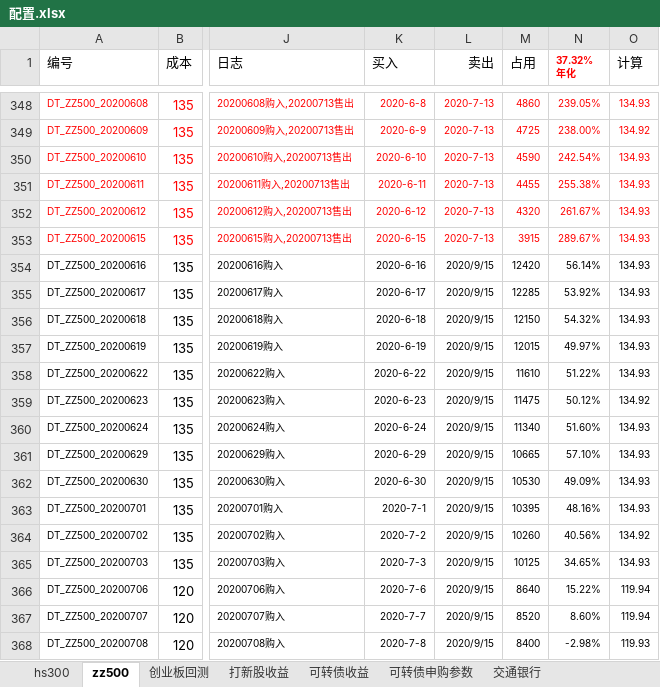
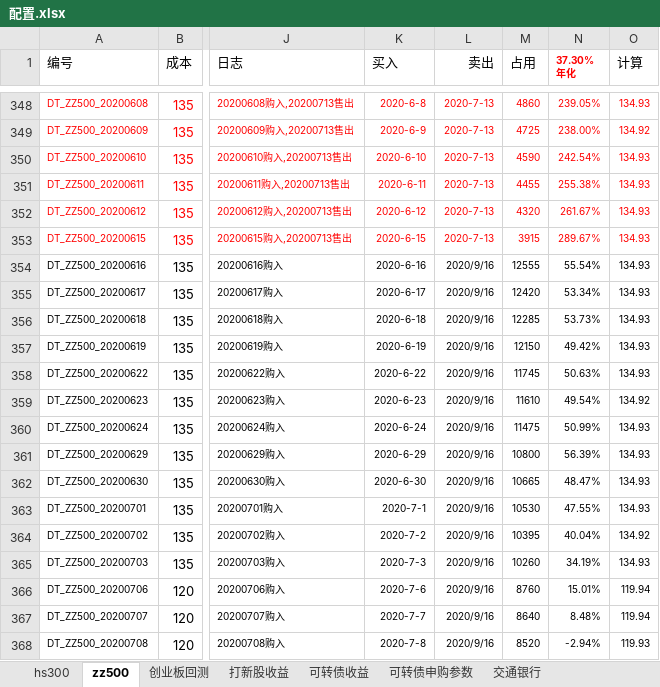
Before and after one commit to husky8/cccode, an Excel workbook: invest/配置.xlsx, sheet zz500, drawn as a sheet; only a part is shown, gaps mark what is left out; values as stored, in another font and other column widths than the file's, no borders; charts and pictures and conditional formats not drawn; ↵ is a line break in a cell; the diff covers the shown part only; the diff names each change by its address in the sheet, - before the commit and + after, or states it on an @@ line.

```diff
--- a/invest/配置.xlsx (sheet zz500)
+++ b/invest/配置.xlsx (sheet zz500)
-N1: 37.32% ↵ 年化
+N1: 37.30% ↵ 年化
-L354:L368 (卖出): 2020/9/15
+L354:L368 (卖出): 2020/9/16
-M354 (占用): 12420
+M354 (占用): 12555
-N354 (37.30% 年化): 56.14%
+N354 (37.30% 年化): 55.54%
-M355 (占用): 12285
+M355 (占用): 12420
-N355 (37.30% 年化): 53.92%
+N355 (37.30% 年化): 53.34%
-M356 (占用): 12150
+M356 (占用): 12285
-N356 (37.30% 年化): 54.32%
+N356 (37.30% 年化): 53.73%
-M357 (占用): 12015
+M357 (占用): 12150
-N357 (37.30% 年化): 49.97%
+N357 (37.30% 年化): 49.42%
-M358 (占用): 11610
+M358 (占用): 11745
-N358 (37.30% 年化): 51.22%
+N358 (37.30% 年化): 50.63%
-M359 (占用): 11475
+M359 (占用): 11610
-N359 (37.30% 年化): 50.12%
+N359 (37.30% 年化): 49.54%
-M360 (占用): 11340
+M360 (占用): 11475
-N360 (37.30% 年化): 51.60%
+N360 (37.30% 年化): 50.99%
-M361 (占用): 10665
+M361 (占用): 10800
-N361 (37.30% 年化): 57.10%
+N361 (37.30% 年化): 56.39%
-M362 (占用): 10530
+M362 (占用): 10665
-N362 (37.30% 年化): 49.09%
+N362 (37.30% 年化): 48.47%
-M363 (占用): 10395
+M363 (占用): 10530
-N363 (37.30% 年化): 48.16%
+N363 (37.30% 年化): 47.55%
-M364 (占用): 10260
+M364 (占用): 10395
-N364 (37.30% 年化): 40.56%
+N364 (37.30% 年化): 40.04%
-M365 (占用): 10125
+M365 (占用): 10260
-N365 (37.30% 年化): 34.65%
+N365 (37.30% 年化): 34.19%
-M366 (占用): 8640
+M366 (占用): 8760
-N366 (37.30% 年化): 15.22%
+N366 (37.30% 年化): 15.01%
-M367 (占用): 8520
+M367 (占用): 8640
-N367 (37.30% 年化): 8.60%
+N367 (37.30% 年化): 8.48%
-M368 (占用): 8400
+M368 (占用): 8520
-N368 (37.30% 年化): -2.98%
+N368 (37.30% 年化): -2.94%
```
Also changed, not shown: 163 edited cells elsewhere in this sheet, sheet hs300, sheet 交通银行, sheet 可转债收益.
